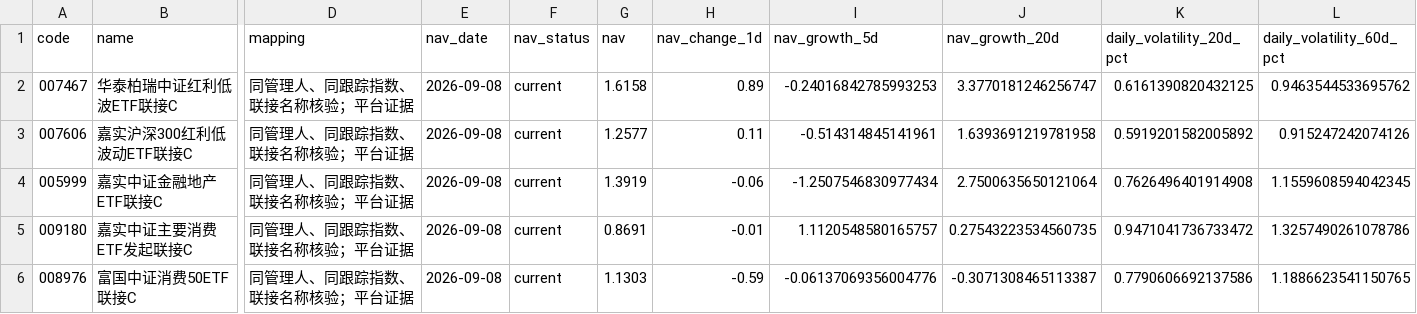
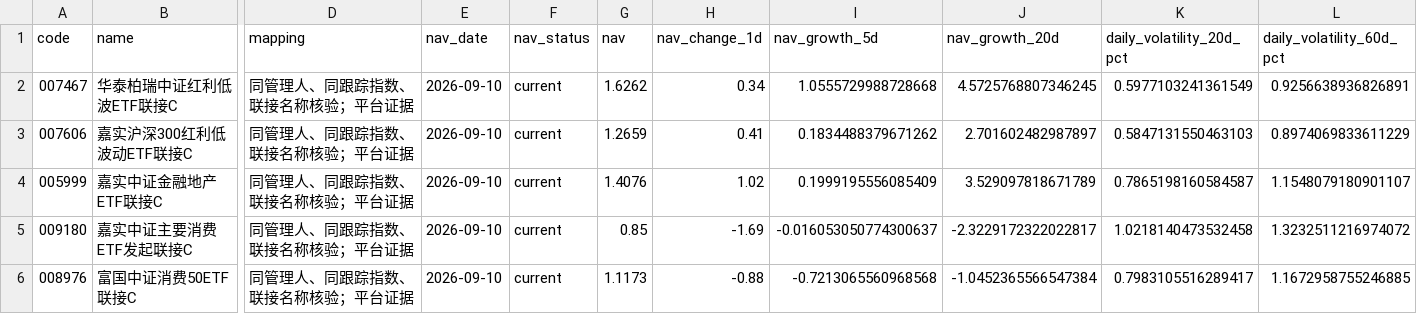
Before and after one commit to lovenini12344-code/fund-decision-report, a CSV file: product_comparison.csv, drawn as a sheet; only a part is shown, gaps mark what is left out; the diff covers the shown part only; the diff names each change by its address in the sheet, - before the commit and + after, or states it on an @@ line.

```diff
--- a/product_comparison.csv
+++ b/product_comparison.csv
-E2:E6 (nav_date): 2026-09-08
+E2:E6 (nav_date): 2026-09-10
-G2 (nav): 1.6158
+G2 (nav): 1.6262
-H2 (nav_change_1d): 0.89
+H2 (nav_change_1d): 0.34
-I2 (nav_growth_5d): -0.24016842785993253
+I2 (nav_growth_5d): 1.0555729988728668
-J2 (nav_growth_20d): 3.3770181246256747
+J2 (nav_growth_20d): 4.5725768807346245
-K2 (daily_volatility_20d_pct): 0.6161390820432125
+K2 (daily_volatility_20d_pct): 0.5977103241361549
-L2 (daily_volatility_60d_pct): 0.9463544533695762
+L2 (daily_volatility_60d_pct): 0.9256638936826891
-G3 (nav): 1.2577
+G3 (nav): 1.2659
-H3 (nav_change_1d): 0.11
+H3 (nav_change_1d): 0.41
-I3 (nav_growth_5d): -0.514314845141961
+I3 (nav_growth_5d): 0.1834488379671262
-J3 (nav_growth_20d): 1.6393691219781958
+J3 (nav_growth_20d): 2.701602482987897
-K3 (daily_volatility_20d_pct): 0.5919201582005892
+K3 (daily_volatility_20d_pct): 0.5847131550463103
-L3 (daily_volatility_60d_pct): 0.915247242074126
+L3 (daily_volatility_60d_pct): 0.8974069833611229
-G4 (nav): 1.3919
+G4 (nav): 1.4076
-H4 (nav_change_1d): -0.06
+H4 (nav_change_1d): 1.02
-I4 (nav_growth_5d): -1.2507546830977434
+I4 (nav_growth_5d): 0.1999195556085409
-J4 (nav_growth_20d): 2.7500635650121064
+J4 (nav_growth_20d): 3.529097818671789
-K4 (daily_volatility_20d_pct): 0.7626496401914908
+K4 (daily_volatility_20d_pct): 0.7865198160584587
-L4 (daily_volatility_60d_pct): 1.1559608594042345
+L4 (daily_volatility_60d_pct): 1.1548079180901107
-G5 (nav): 0.8691
+G5 (nav): 0.85
-H5 (nav_change_1d): -0.01
+H5 (nav_change_1d): -1.69
-I5 (nav_growth_5d): 1.1120548580165757
+I5 (nav_growth_5d): -0.016053050774300637
-J5 (nav_growth_20d): 0.27543223534560735
+J5 (nav_growth_20d): -2.3229172322022817
-K5 (daily_volatility_20d_pct): 0.9471041736733472
+K5 (daily_volatility_20d_pct): 1.0218140473532458
-L5 (daily_volatility_60d_pct): 1.3257490261078786
+L5 (daily_volatility_60d_pct): 1.3232511216974072
-G6 (nav): 1.1303
+G6 (nav): 1.1173
-H6 (nav_change_1d): -0.59
+H6 (nav_change_1d): -0.88
-I6 (nav_growth_5d): -0.06137069356004776
+I6 (nav_growth_5d): -0.7213065560968568
-J6 (nav_growth_20d): -0.3071308465113387
+J6 (nav_growth_20d): -1.0452365566547384
-K6 (daily_volatility_20d_pct): 0.7790606692137586
+K6 (daily_volatility_20d_pct): 0.7983105516289417
-L6 (daily_volatility_60d_pct): 1.1886623541150765
+L6 (daily_volatility_60d_pct): 1.1672958755246885
```
Also changed, not shown: 49 edited cells elsewhere in this file, event_impact.csv, full_coverage.csv, 7 other files.
